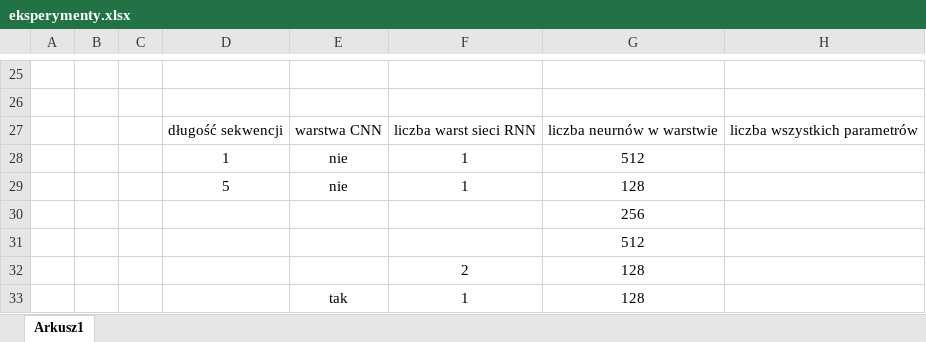
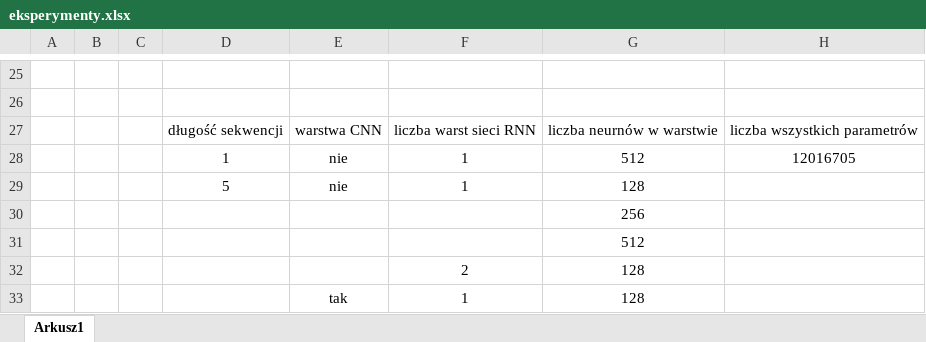
Before and after one commit to rafallewanczyk/AI-complete, an Excel workbook: dokumentacja/eksperymenty.xlsx, sheet Arkusz1, drawn as a sheet; only a part is shown, gaps mark what is left out; values as stored, in another font and other column widths than the file's, no borders; charts and pictures not drawn; the diff names each change by its address in the sheet, - before the commit and + after, or states it on an @@ line.

Commit message:
training 1.

```diff
--- a/dokumentacja/eksperymenty.xlsx (sheet Arkusz1)
+++ b/dokumentacja/eksperymenty.xlsx (sheet Arkusz1)
-H28: (empty)
+H28: 12016705
```
